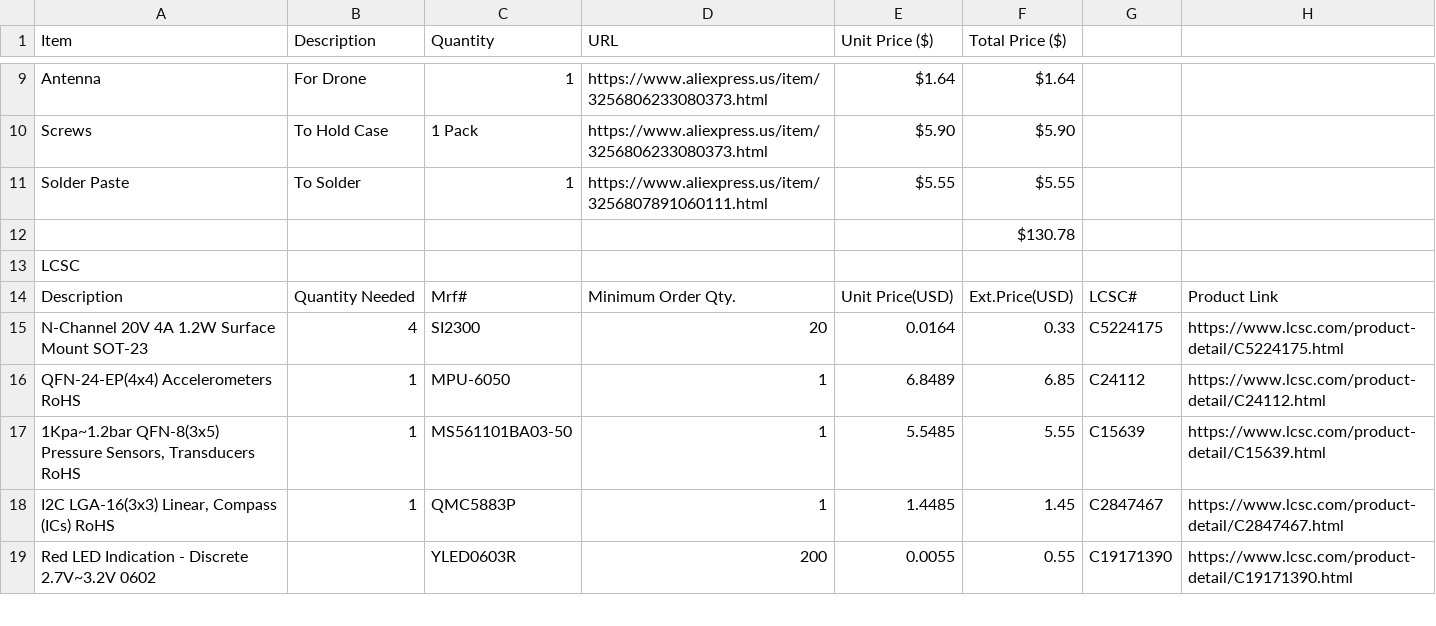
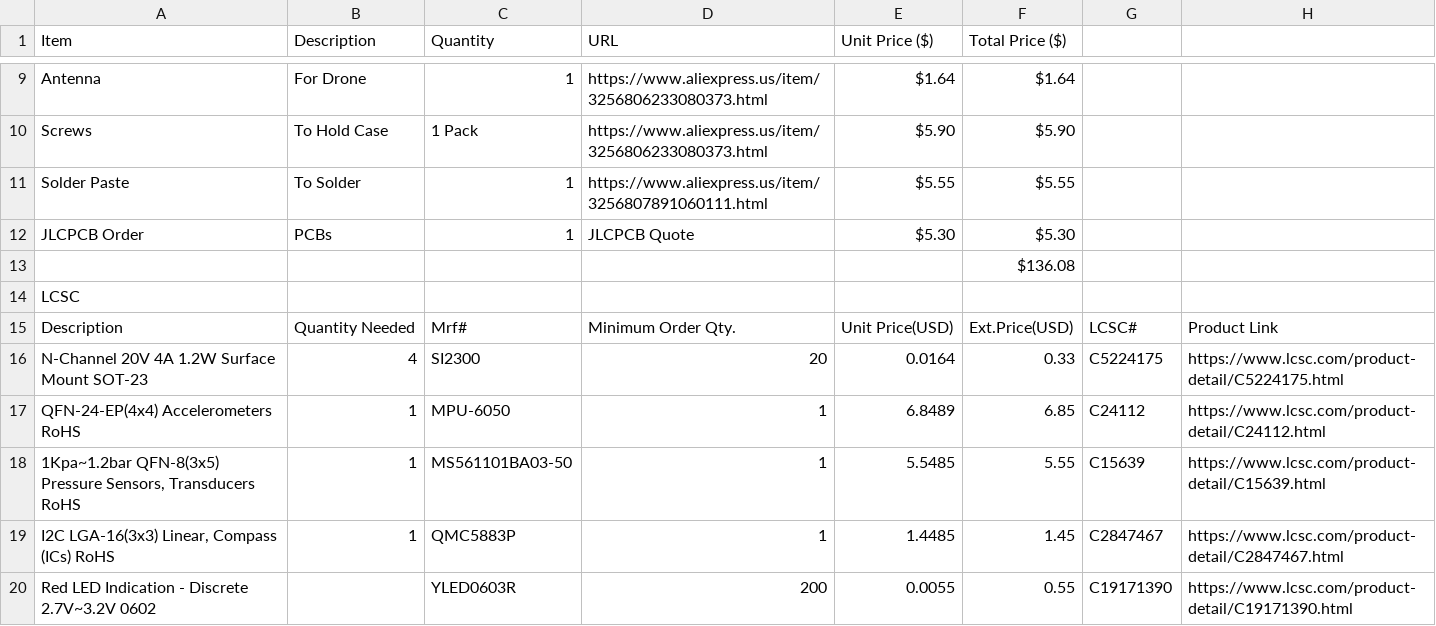
Before and after one commit to DynamicWhiteHat/Orbit, a CSV file: Orbit BOM - Sheet1.csv, drawn as a sheet; only a part is shown, gaps mark what is left out.

Commit message:
Update BOM with new items and pricing
Added JLCPCB Order to the BOM and updated prices.

```diff
--- a/Orbit BOM - Sheet1.csv
+++ b/Orbit BOM - Sheet1.csv
@@ -11,3 +11,4 @@ Screws,To Hold Case,1 Pack,https://www.aliexpress.us/item/3256806233080373.html,
 Solder Paste,To Solder,1,https://www.aliexpress.us/item/3256807891060111.html,$5.55,$5.55,,
-,,,,,$130.78,,
+JLCPCB Order, PCBs,1,JLCPCB Quote,$5.30,$5.30,,
+,,,,,$136.08,,
 LCSC,,,,,,,
```
